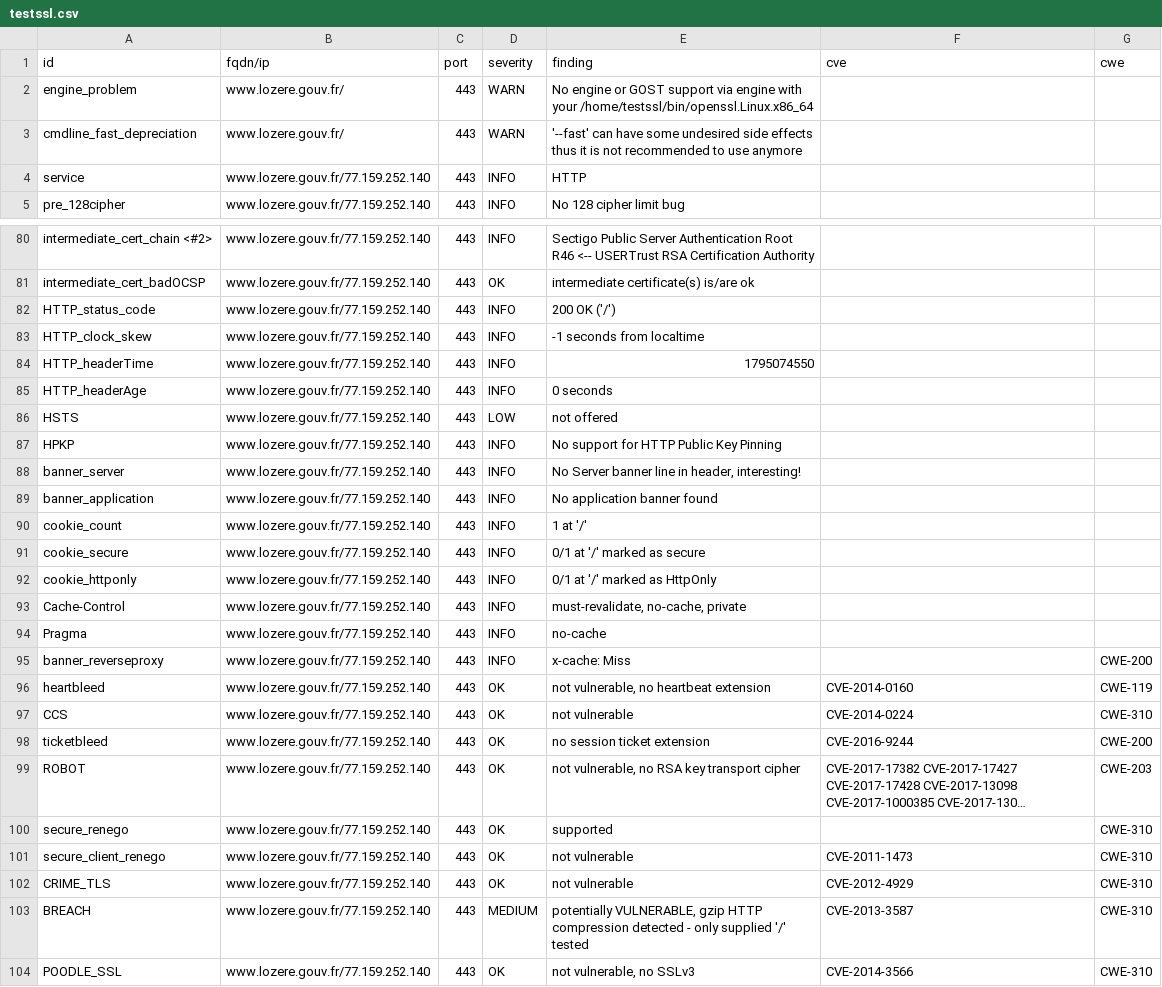
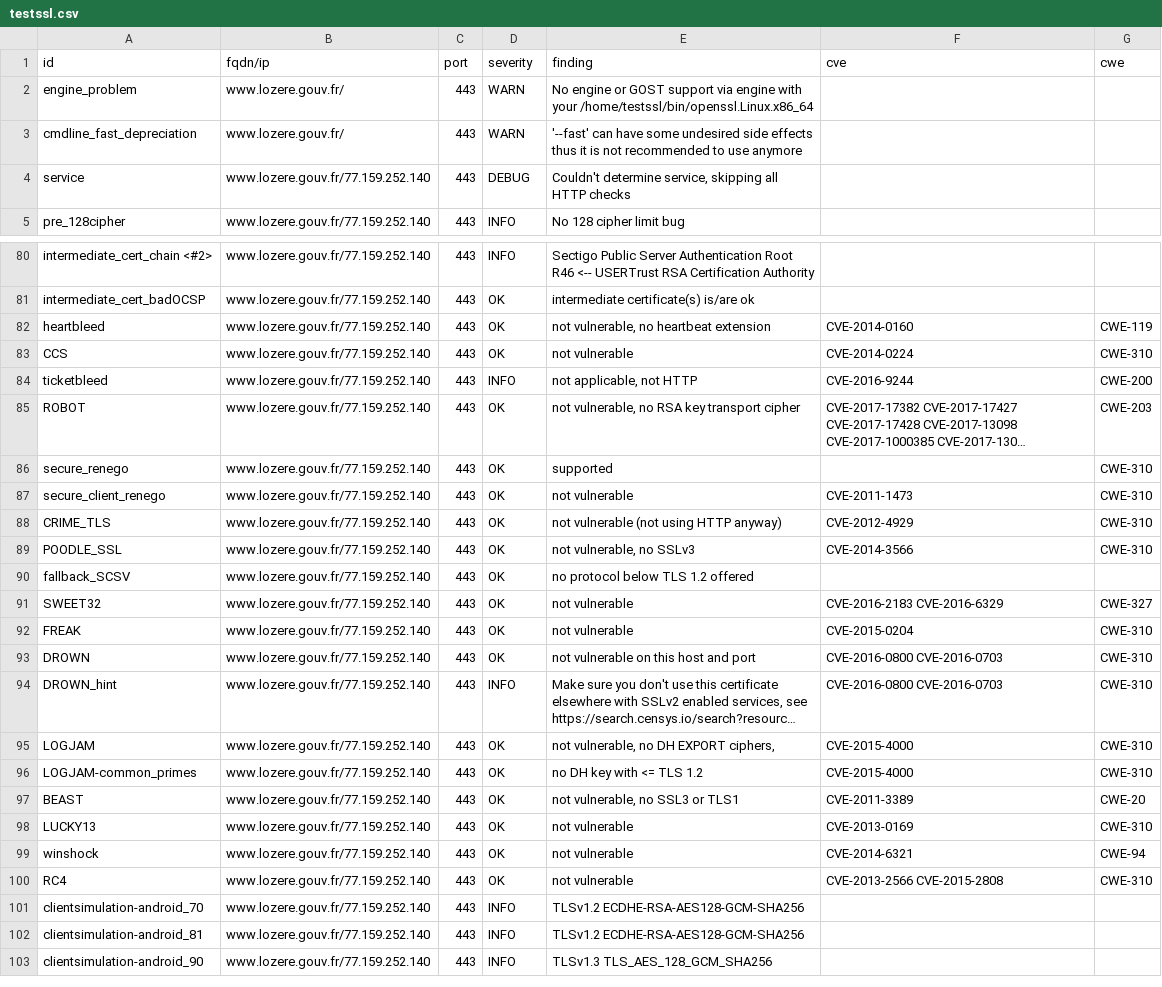
Before and after one commit to dnum-mi/dashlord, a CSV file: results/aHR0cHM6Ly93d3cubG96ZXJlLmdvdXYuZnI=/testssl.csv, drawn as a sheet; only a part is shown, gaps mark what is left out; the shorter side is filled out with more unchanged rows; long unchanged cells end in …; removed rows and columns are numbered as before the commit, all else as after; the diff covers the shown part only; the diff names each change by its address in the sheet, - before the commit and + after, or states it on an @@ line.

```diff
--- a/results/aHR0cHM6Ly93d3cubG96ZXJlLmdvdXYuZnI=/testssl.csv
+++ b/results/aHR0cHM6Ly93d3cubG96ZXJlLmdvdXYuZnI=/testssl.csv
-D4 (severity): INFO
+D4 (severity): DEBUG
-E4 (finding): HTTP
+E4 (finding): Couldn't determine service, skipping all HTTP checks
-row 82: HTTP_status_code | www.lozere.gouv.fr/77.159.252.140 | 443 | INFO | 200 OK ('/')
-row 83: HTTP_clock_skew | www.lozere.gouv.fr/77.159.252.140 | 443 | INFO | -1 seconds from localtime
-row 84: HTTP_headerTime | www.lozere.gouv.fr/77.159.252.140 | 443 | INFO | 1795074550
-row 85: HTTP_headerAge | www.lozere.gouv.fr/77.159.252.140 | 443 | INFO | 0 seconds
-row 86: HSTS | www.lozere.gouv.fr/77.159.252.140 | 443 | LOW | not offered
-row 87: HPKP | www.lozere.gouv.fr/77.159.252.140 | 443 | INFO | No support for HTTP Public Key Pinning
-row 88: banner_server | www.lozere.gouv.fr/77.159.252.140 | 443 | INFO | No Server banner line in header, interesting!
-row 89: banner_application | www.lozere.gouv.fr/77.159.252.140 | 443 | INFO | No application banner found
-row 90: cookie_count | www.lozere.gouv.fr/77.159.252.140 | 443 | INFO | 1 at '/'
-row 91: cookie_secure | www.lozere.gouv.fr/77.159.252.140 | 443 | INFO | 0/1 at '/' marked as secure
-row 92: cookie_httponly | www.lozere.gouv.fr/77.159.252.140 | 443 | INFO | 0/1 at '/' marked as HttpOnly
-row 93: Cache-Control | www.lozere.gouv.fr/77.159.252.140 | 443 | INFO | must-revalidate, no-cache, private
-row 94: Pragma | www.lozere.gouv.fr/77.159.252.140 | 443 | INFO | no-cache
-row 95: banner_reverseproxy | www.lozere.gouv.fr/77.159.252.140 | 443 | INFO | x-cache: Miss |  | CWE-200
-D84 (severity): OK
+D84 (severity): INFO
-E84 (finding): no session ticket extension
+E84 (finding): not applicable, not HTTP
-E88 (finding): not vulnerable
+E88 (finding): not vulnerable (not using HTTP anyway)
-row 103: BREACH | www.lozere.gouv.fr/77.159.252.140 | 443 | MEDIUM | potentially VULNERABLE, gzip HTTP compression detected - only supplied '/' tested | CVE-2013-3587 | CWE-310
```
Also changed, not shown: 2 edited cells elsewhere in this file, 4 other files.
